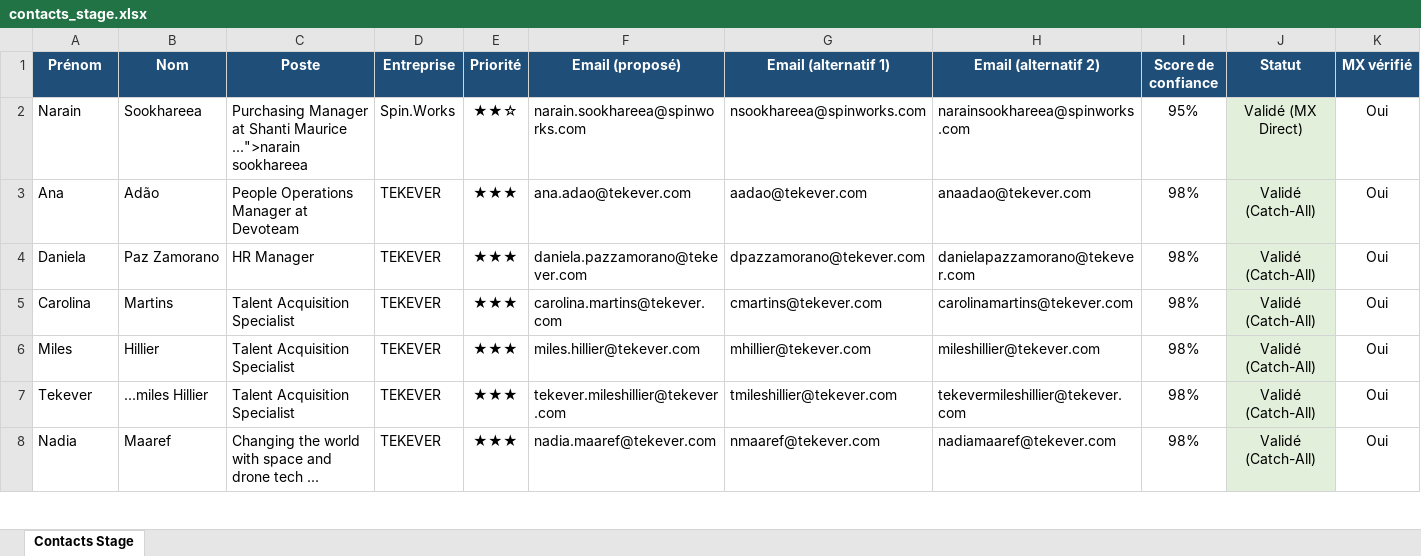
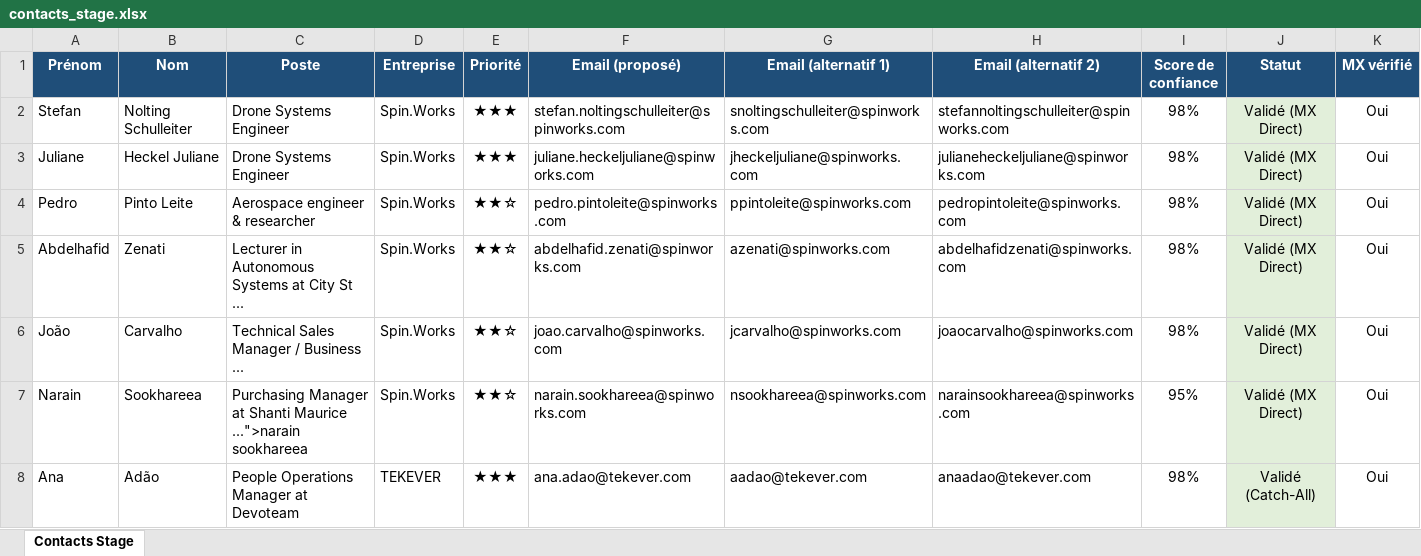
Before and after one commit to medhsiny2003/linkedin-prospector, an Excel workbook: data/contacts_stage.xlsx, sheet Contacts Stage, drawn as a sheet; only a part is shown; the shorter side is filled out with more unchanged rows; values as stored, in another font and other column widths than the file's, no borders; rows hold the shown columns only; the diff names each change by its address in the sheet, - before the commit and + after, or states it on an @@ line.

```diff
--- a/data/contacts_stage.xlsx (sheet Contacts Stage)
+++ b/data/contacts_stage.xlsx (sheet Contacts Stage)
+row 2: Stefan | Nolting Schulleiter | Drone Systems Engineer | Spin.Works | ★★★ | stefan.noltingschulleiter@spinworks.com | snoltingschulleiter@spinworks.com | stefannoltingschulleiter@spinworks.com | 98% | Validé (MX Direct) | Oui
+row 3: Juliane | Heckel Juliane | Drone Systems Engineer | Spin.Works | ★★★ | juliane.heckeljuliane@spinworks.com | jheckeljuliane@spinworks.com | julianeheckeljuliane@spinworks.com | 98% | Validé (MX Direct) | Oui
+row 4: Pedro | Pinto Leite | Aerospace engineer & researcher | Spin.Works | ★★☆ | pedro.pintoleite@spinworks.com | ppintoleite@spinworks.com | pedropintoleite@spinworks.com | 98% | Validé (MX Direct) | Oui
+row 5: Abdelhafid | Zenati | Lecturer in Autonomous Systems at City St ... | Spin.Works | ★★☆ | abdelhafid.zenati@spinworks.com | azenati@spinworks.com | abdelhafidzenati@spinworks.com | 98% | Validé (MX Direct) | Oui
+row 6: João | Carvalho | Technical Sales Manager / Business ... | Spin.Works | ★★☆ | joao.carvalho@spinworks.com | jcarvalho@spinworks.com | joaocarvalho@spinworks.com | 98% | Validé (MX Direct) | Oui
```
Also changed, not shown: 2 other files.
